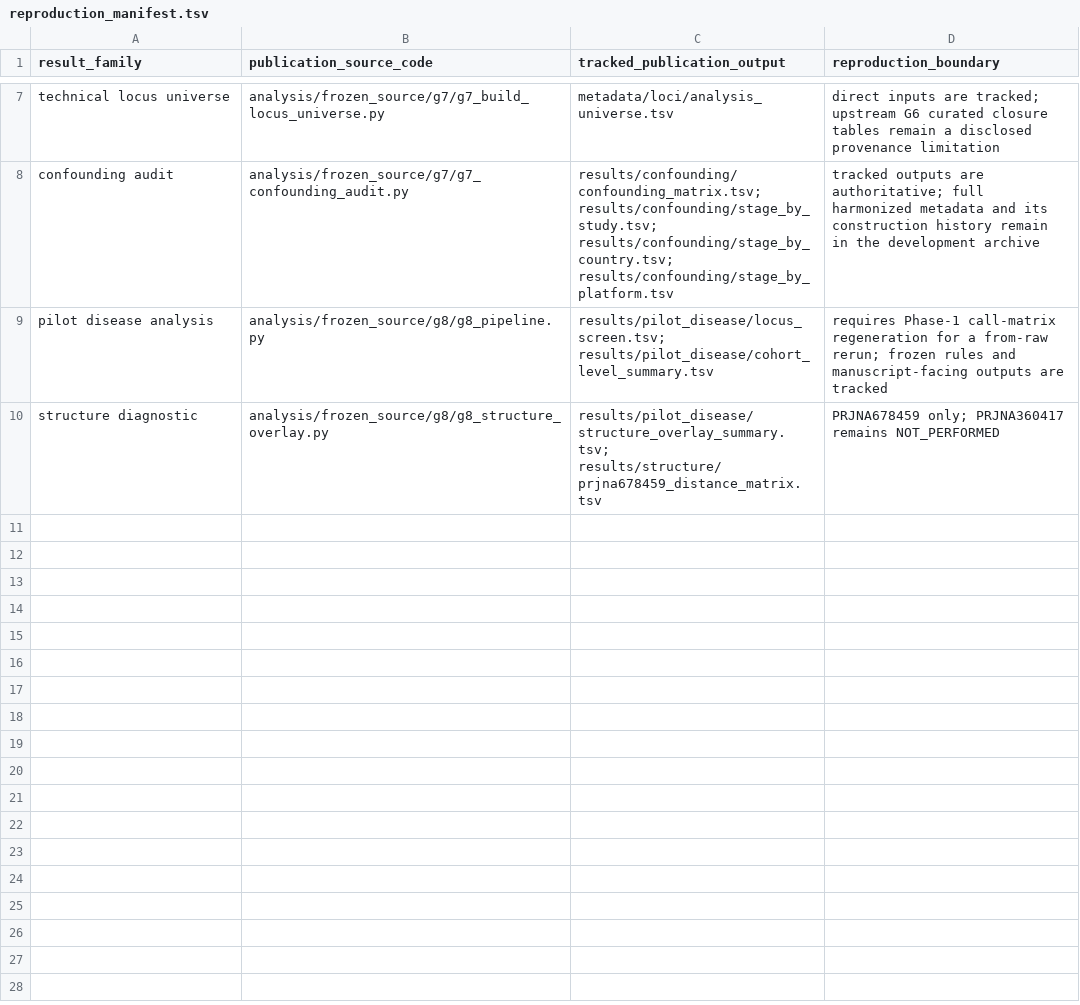
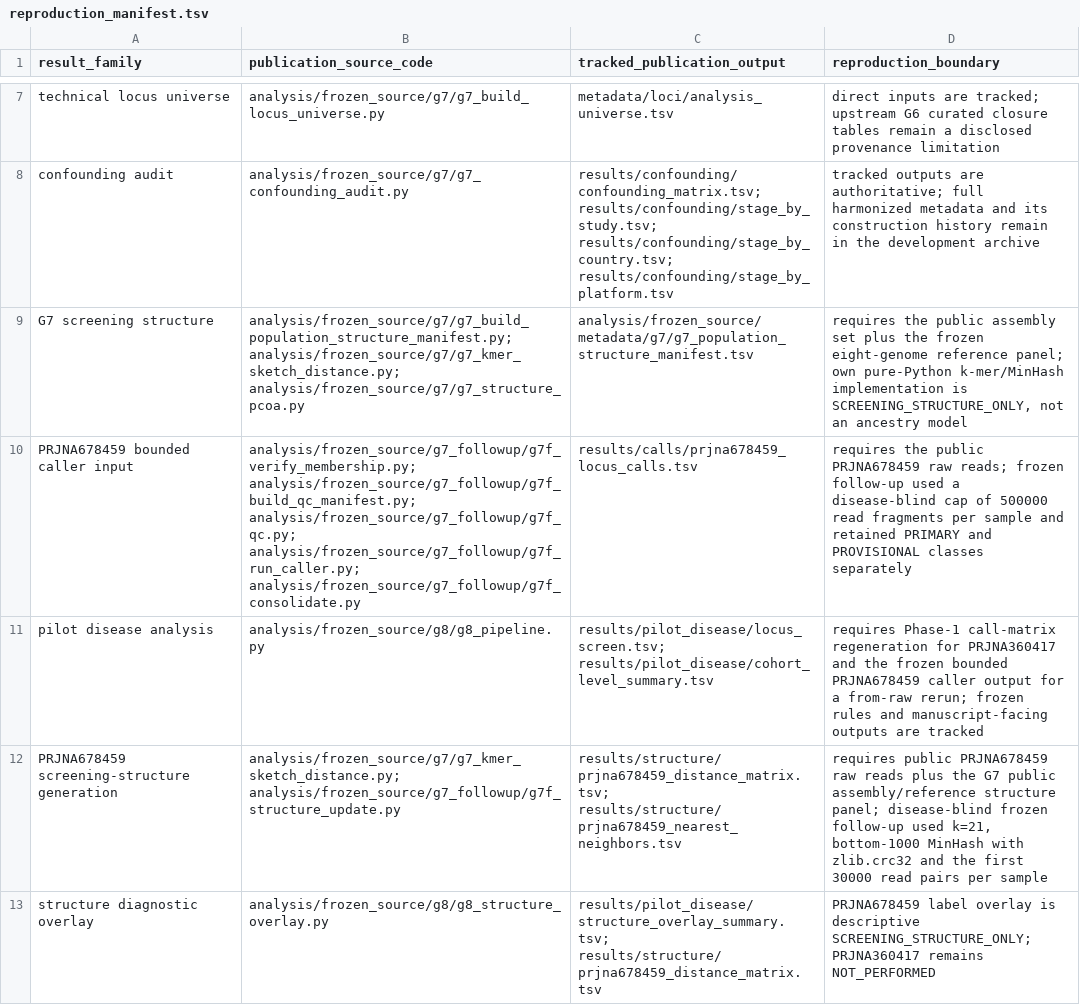
Before and after one commit to kgurgen97/hp-phase-variation, a TSV file: analysis/reproduction_manifest.tsv, drawn as a sheet; only a part is shown, gaps mark what is left out.

```diff
--- a/analysis/reproduction_manifest.tsv
+++ b/analysis/reproduction_manifest.tsv
@@ -8,3 +8,6 @@ technical locus universe	analysis/frozen_source/g7/g7_build_locus_universe.py	me
 confounding audit	analysis/frozen_source/g7/g7_confounding_audit.py	results/confounding/confounding_matrix.tsv; results/confounding/stage_by_study.tsv; results/confounding/stage_by_country.tsv; results/confounding/stage_by_platform.tsv	tracked outputs are authoritative; full harmonized metadata and its construction history remain in the development archive
-pilot disease analysis	analysis/frozen_source/g8/g8_pipeline.py	results/pilot_disease/locus_screen.tsv; results/pilot_disease/cohort_level_summary.tsv	requires Phase-1 call-matrix regeneration for a from-raw rerun; frozen rules and manuscript-facing outputs are tracked
-structure diagnostic	analysis/frozen_source/g8/g8_structure_overlay.py	results/pilot_disease/structure_overlay_summary.tsv; results/structure/prjna678459_distance_matrix.tsv	PRJNA678459 only; PRJNA360417 remains NOT_PERFORMED
+G7 screening structure	analysis/frozen_source/g7/g7_build_population_structure_manifest.py; analysis/frozen_source/g7/g7_kmer_sketch_distance.py; analysis/frozen_source/g7/g7_structure_pcoa.py	analysis/frozen_source/metadata/g7/g7_population_structure_manifest.tsv	requires the public assembly set plus the frozen eight-genome reference panel; own pure-Python k-mer/MinHash implementation is SCREENING_STRUCTURE_ONLY, not an ancestry model
+PRJNA678459 bounded caller input	analysis/frozen_source/g7_followup/g7f_verify_membership.py; analysis/frozen_source/g7_followup/g7f_build_qc_manifest.py; analysis/frozen_source/g7_followup/g7f_qc.py; analysis/frozen_source/g7_followup/g7f_run_caller.py; analysis/frozen_source/g7_followup/g7f_consolidate.py	results/calls/prjna678459_locus_calls.tsv	requires the public PRJNA678459 raw reads; frozen follow-up used a disease-blind cap of 500000 read fragments per sample and retained PRIMARY and PROVISIONAL classes separately
+pilot disease analysis	analysis/frozen_source/g8/g8_pipeline.py	results/pilot_disease/locus_screen.tsv; results/pilot_disease/cohort_level_summary.tsv	requires Phase-1 call-matrix regeneration for PRJNA360417 and the frozen bounded PRJNA678459 caller output for a from-raw rerun; frozen rules and manuscript-facing outputs are tracked
+PRJNA678459 screening-structure generation	analysis/frozen_source/g7/g7_kmer_sketch_distance.py; analysis/frozen_source/g7_followup/g7f_structure_update.py	results/structure/prjna678459_distance_matrix.tsv; results/structure/prjna678459_nearest_neighbors.tsv	requires public PRJNA678459 raw reads plus the G7 public assembly/reference structure panel; disease-blind frozen follow-up used k=21, bottom-1000 MinHash with zlib.crc32 and the first 30000 read pairs per sample
+structure diagnostic overlay	analysis/frozen_source/g8/g8_structure_overlay.py	results/pilot_disease/structure_overlay_summary.tsv; results/structure/prjna678459_distance_matrix.tsv	PRJNA678459 label overlay is descriptive SCREENING_STRUCTURE_ONLY; PRJNA360417 remains NOT_PERFORMED
```
Also changed, not shown: analysis/path_map.tsv, 15 other files.
